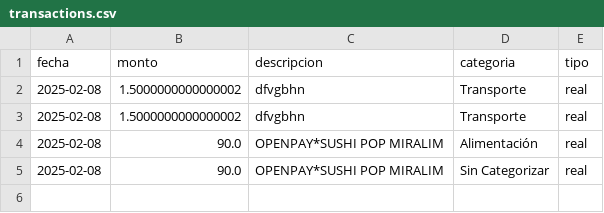
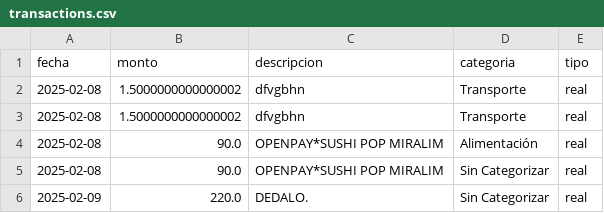
Before and after one commit to dcalerocastro/ExpenseTrackerApp, a CSV file: data/transactions.csv, drawn as a sheet.

Commit message:
User checkpoint: Add approved transaction to database.

```diff
--- a/data/transactions.csv
+++ b/data/transactions.csv
@@ -5 +5,2 @@ fecha,monto,descripcion,categoria,tipo
 2025-02-08,90.0,OPENPAY*SUSHI POP MIRALIM,Sin Categorizar,real
+2025-02-09,220.0,DEDALO.,Sin Categorizar,real
```
